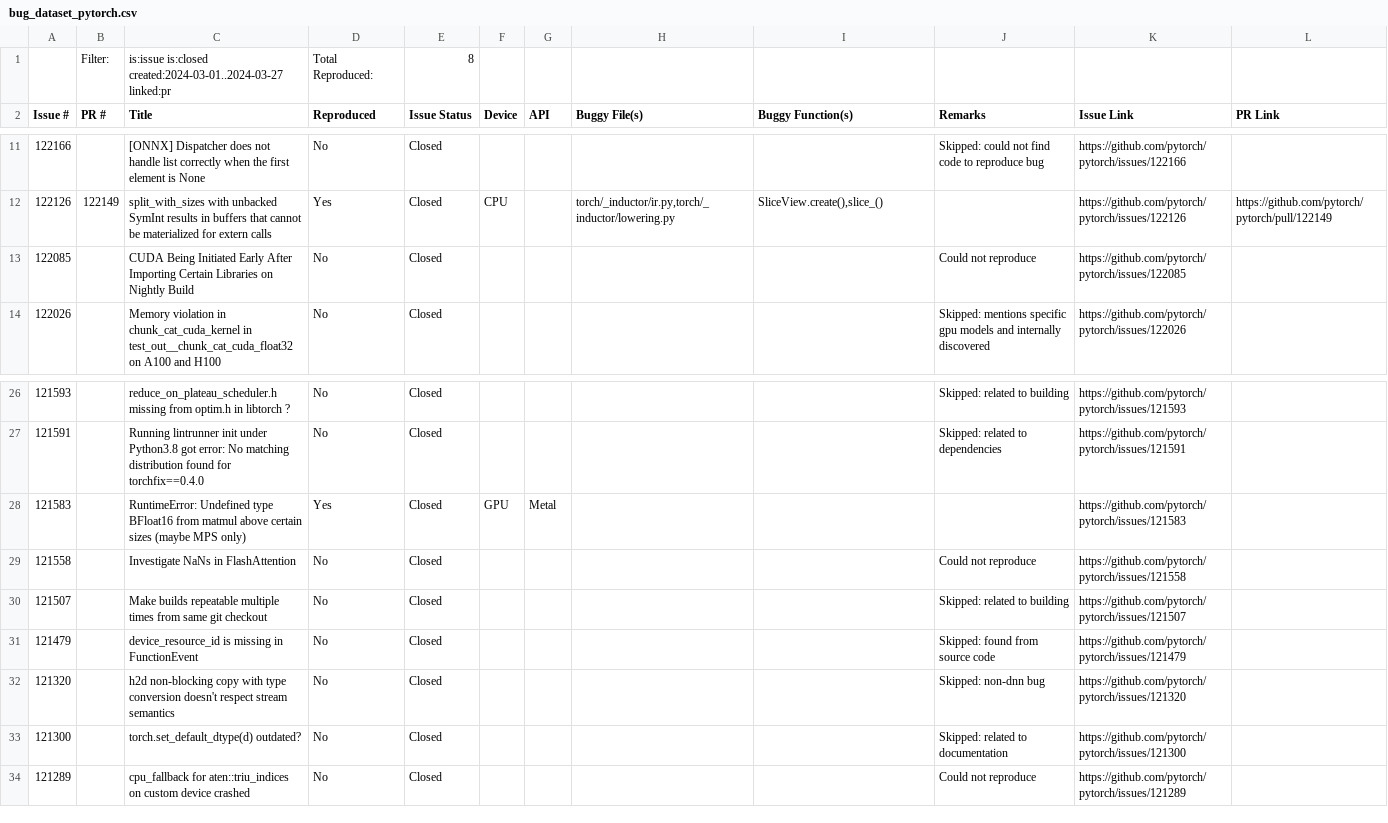
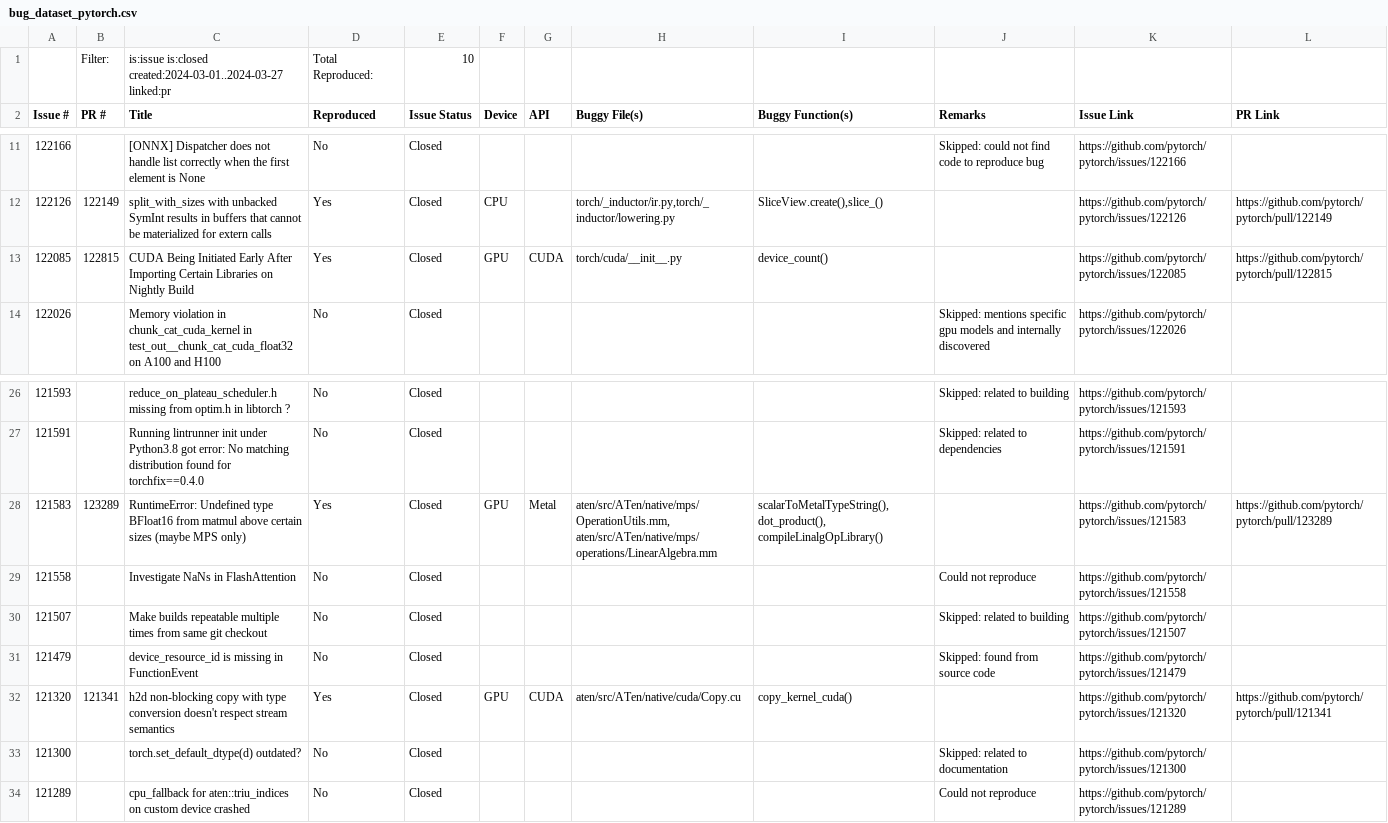
Before and after one commit to ncsu-swat/bugsindlls, a CSV file: bug_dataset_pytorch.csv, drawn as a sheet; only a part is shown, gaps mark what is left out.

Commit message:
Added bug from issue no. 121320 - pytorch

```diff
--- a/bug_dataset_pytorch.csv
+++ b/bug_dataset_pytorch.csv
@@ -1,2 +1,2 @@
-,Filter:,is:issue is:closed created:2024-03-01..2024-03-27 linked:pr,Total Reproduced:,8,,,,,,,
+,Filter:,is:issue is:closed created:2024-03-01..2024-03-27 linked:pr,Total Reproduced:,10,,,,,,,
 Issue #,PR #,Title,Reproduced,Issue Status,Device,API,Buggy File(s),Buggy Function(s),Remarks,Issue Link,PR Link
@@ -12,3 +12,3 @@ Issue #,PR #,Title,Reproduced,Issue Status,Device,API,Buggy File(s),Buggy Functi
 122126,122149,split_with_sizes with unbacked SymInt results in buffers that cannot be materialized for extern calls,Yes,Closed,CPU,,"torch/_inductor/ir.py,torch/_inductor/lowering.py","SliceView.create(),slice_()",,https://github.com/pytorch/pytorch/issues/122126,https://github.com/pytorch/pytorch/pull/122149
-122085,,CUDA Being Initiated Early After Importing Certain Libraries on Nightly Build,No,Closed,,,,,Could not reproduce,https://github.com/pytorch/pytorch/issues/122085,
+122085,122815,CUDA Being Initiated Early After Importing Certain Libraries on Nightly Build,Yes,Closed,GPU,CUDA,torch/cuda/__init__.py,device_count(),,https://github.com/pytorch/pytorch/issues/122085,https://github.com/pytorch/pytorch/pull/122815
 122026,,Memory violation in chunk_cat_cuda_kernel in test_out__chunk_cat_cuda_float32 on A100 and H100,No,Closed,,,,,Skipped: mentions specific gpu models and internally discovered,https://github.com/pytorch/pytorch/issues/122026,
@@ -27,3 +27,3 @@ Issue #,PR #,Title,Reproduced,Issue Status,Device,API,Buggy File(s),Buggy Functi
 121591,,Running lintrunner init under Python3.8 got error: No matching distribution found for torchfix==0.4.0,No,Closed,,,,,Skipped: related to dependencies,https://github.com/pytorch/pytorch/issues/121591,
-121583,,RuntimeError: Undefined type BFloat16 from matmul above certain sizes (maybe MPS only),Yes,Closed,GPU,Metal,,,,https://github.com/pytorch/pytorch/issues/121583,
+121583,123289,RuntimeError: Undefined type BFloat16 from matmul above certain sizes (maybe MPS only),Yes,Closed,GPU,Metal,"aten/src/ATen/native/mps/OperationUtils.mm, aten/src/ATen/native/mps/operations/LinearAlgebra.mm","scalarToMetalTypeString(), dot_product(), compileLinalgOpLibrary()",,https://github.com/pytorch/pytorch/issues/121583,https://github.com/pytorch/pytorch/pull/123289
 121558,,Investigate NaNs in FlashAttention,No,Closed,,,,,Could not reproduce,https://github.com/pytorch/pytorch/issues/121558,
@@ -31,3 +31,3 @@ Issue #,PR #,Title,Reproduced,Issue Status,Device,API,Buggy File(s),Buggy Functi
 121479,,device_resource_id is missing in FunctionEvent,No,Closed,,,,,Skipped: found from source code,https://github.com/pytorch/pytorch/issues/121479,
-121320,,h2d non-blocking copy with type conversion doesn't respect stream semantics,No,Closed,,,,,Skipped: non-dnn bug,https://github.com/pytorch/pytorch/issues/121320,
+121320,121341,h2d non-blocking copy with type conversion doesn't respect stream semantics,Yes,Closed,GPU,CUDA,aten/src/ATen/native/cuda/Copy.cu,copy_kernel_cuda(),,https://github.com/pytorch/pytorch/issues/121320,https://github.com/pytorch/pytorch/pull/121341
 121300,,torch.set_default_dtype(d) outdated?,No,Closed,,,,,Skipped: related to documentation,https://github.com/pytorch/pytorch/issues/121300,
```
Also changed, not shown: 4 other files.
